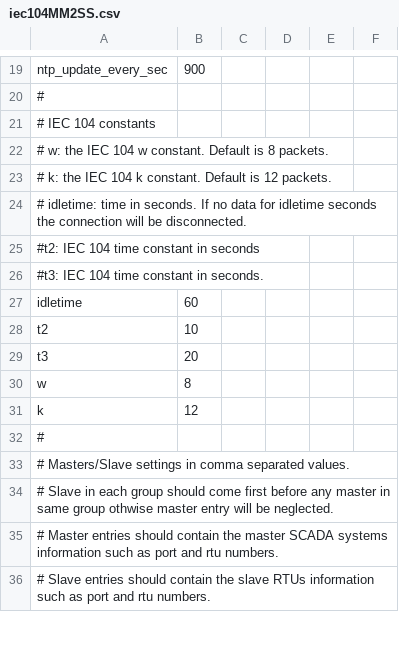
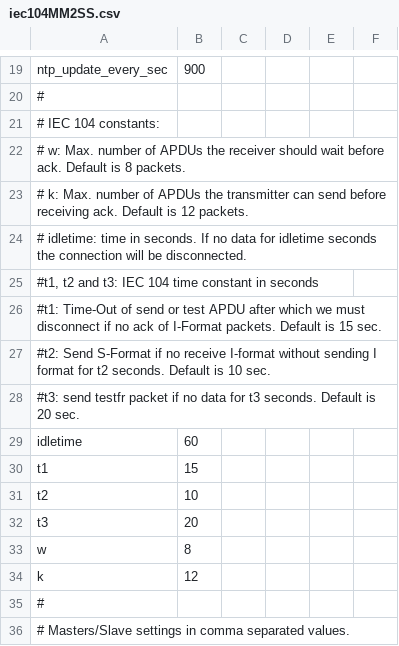
Before and after one commit to med7at69/IEC104-MultipleMasters2SingleSlave, a CSV file: iec104MM2SS.csv, drawn as a sheet; only a part is shown, gaps mark what is left out; the shorter side is filled out with more unchanged rows.

```diff
--- a/iec104MM2SS.csv
+++ b/iec104MM2SS.csv
@@ -20,9 +20,12 @@ ntp_update_every_sec,900,,,,
 #,,,,,
-# IEC 104 constants,,,,,
-# w: the IEC 104 w constant. Default is 8 packets.,,,,,
-# k: the IEC 104 k constant. Default is 12 packets.,,,,,
+# IEC 104 constants:,,,,,
+# w: Max. number of APDUs the receiver should wait before ack. Default is 8 packets.,,,,,
+# k: Max. number of APDUs the transmitter can send before receiving ack. Default is 12 packets.,,,,,
 # idletime: time in seconds. If no data for idletime seconds the connection will be disconnected.,,,,,
-#t2: IEC 104 time constant in seconds,,,,,
-#t3: IEC 104 time constant in seconds.,,,,,
+"#t1, t2 and t3: IEC 104 time constant in seconds",,,,,
+#t1: Time-Out of send or test APDU after which we must disconnect if no ack of I-Format packets. Default is 15 sec.,,,,,
+#t2: Send S-Format if no receive I-format without sending I format for t2 seconds. Default is 10 sec.,,,,,
+#t3: send testfr packet if no data for t3 seconds. Default is 20 sec.,,,,,
 idletime,60,,,,
+t1,15,,,,
 t2,10,,,,
```
Also changed, not shown: 5 other files.
